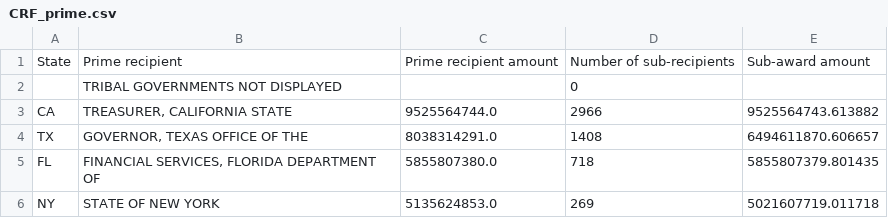
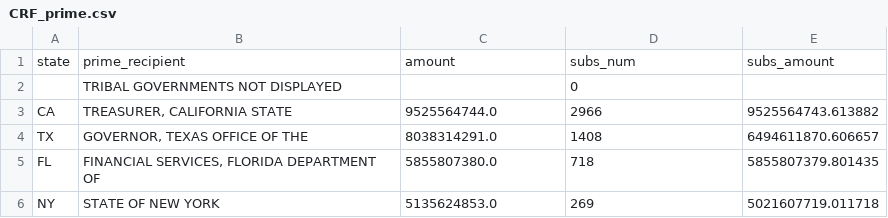
Before and after one commit to oilfieldrando/crf_all, a CSV file: CRF_prime.csv, drawn as a sheet; only a part is shown; removed rows and columns are numbered as before the commit, all else as after; the diff names each change by its address in the sheet, - before the commit and + after, or states it on an @@ line.

Commit message:
Update CRF_prime.csv

```diff
--- a/CRF_prime.csv
+++ b/CRF_prime.csv
-row 1: State | Prime recipient | Prime recipient amount | Number of sub-recipients | Sub-award amount
+row 1: state | prime_recipient | amount | subs_num | subs_amount
```
